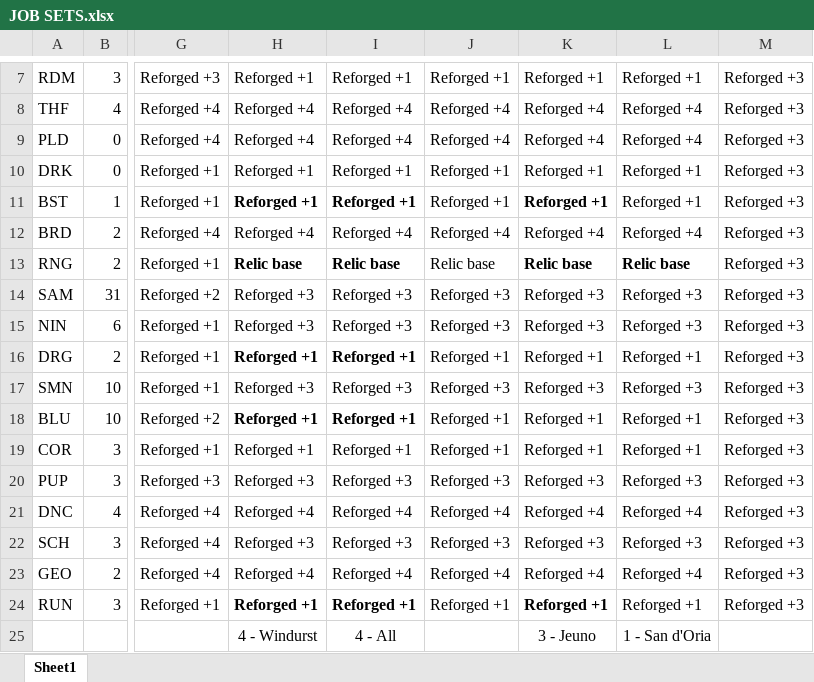
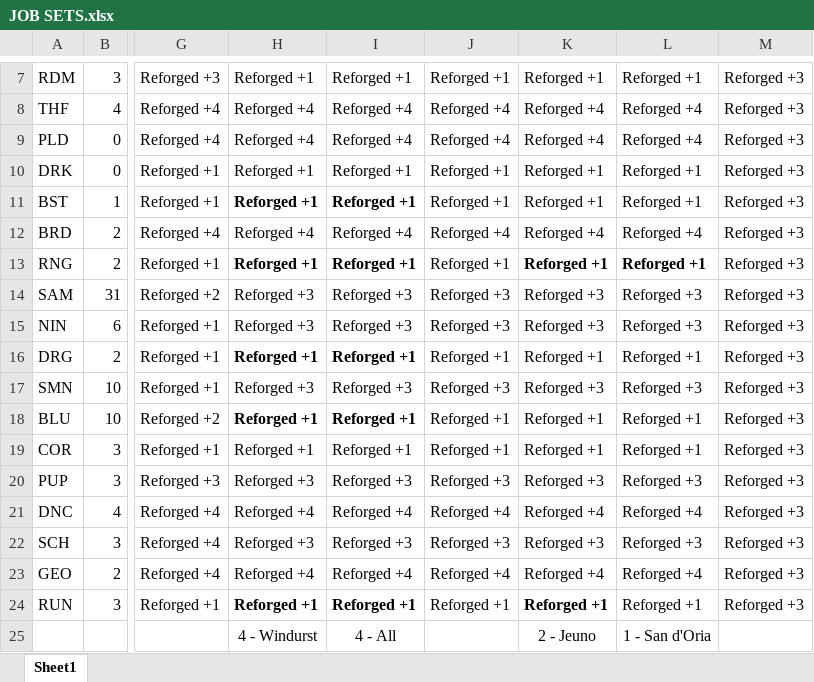
Before and after one commit to linktri3363/GearSwap, an Excel workbook: data/Linktri/JOB SETS.xlsx, sheet Sheet1, drawn as a sheet; only a part is shown, gaps mark what is left out; values as stored, in another font and other column widths than the file's, no borders; conditional formats not drawn; the diff names each change by its address in the sheet, - before the commit and + after, or states it on an @@ line.

Commit message:
Updated inventory

```diff
--- a/data/Linktri/JOB SETS.xlsx (sheet Sheet1)
+++ b/data/Linktri/JOB SETS.xlsx (sheet Sheet1)
-K11 bold: on
+K11 bold: off
-H13: Relic base
+H13: Reforged +1
-I13: Relic base
+I13: Reforged +1
-J13: Relic base
+J13: Reforged +1
-K13: Relic base
+K13: Reforged +1
-L13: Relic base
+L13: Reforged +1
-K25: 3 - Jeuno
+K25: 2 - Jeuno
```
